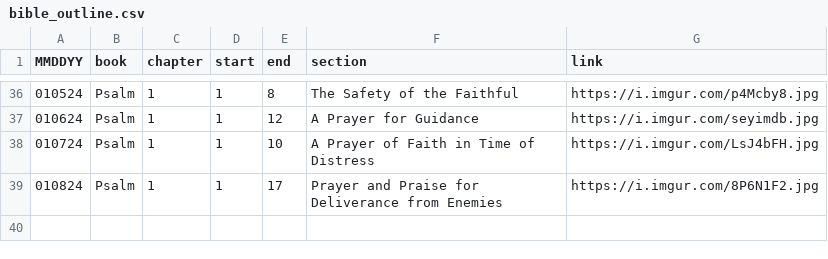
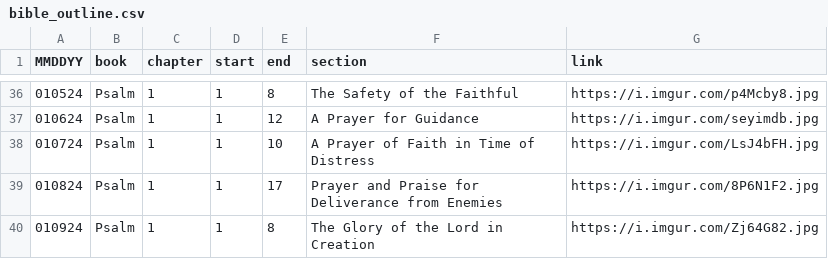
Before and after one commit to marko-polo-cheno/scribblingScribe, a CSV file: bible_outline.csv, drawn as a sheet; only a part is shown, gaps mark what is left out; the diff names each change by its address in the sheet, - before the commit and + after, or states it on an @@ line.

Commit message:
Update bible_outline.csv

```diff
--- a/bible_outline.csv
+++ b/bible_outline.csv
+row 40: 010924 | Psalm | 1 | 1 | 8 | The Glory of the Lord in Creation | https://i.imgur.com/Zj64G82.jpg
```
